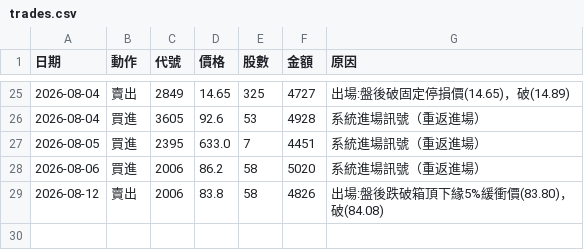
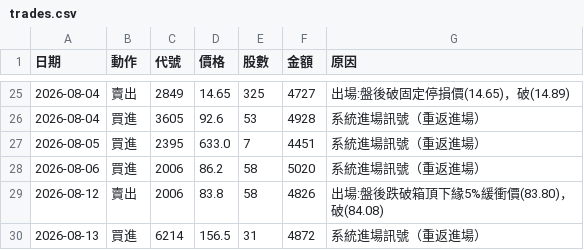
Before and after one commit to 20070117cheng/stock-box-system, a CSV file: outputs/paper/trades.csv, drawn as a sheet; only a part is shown, gaps mark what is left out.

```diff
--- a/outputs/paper/trades.csv
+++ b/outputs/paper/trades.csv
@@ -29 +29,2 @@
 2026-08-12,賣出,2006,83.8,58,4826,出場:盤後跌破箱頂下緣5%緩衝價(83.80)，破(84.08)
+2026-08-13,買進,6214,156.5,31,4872,系統進場訊號（重返進場）
```
Also changed, not shown: outputs/paper/equity.csv, 11 other files.
